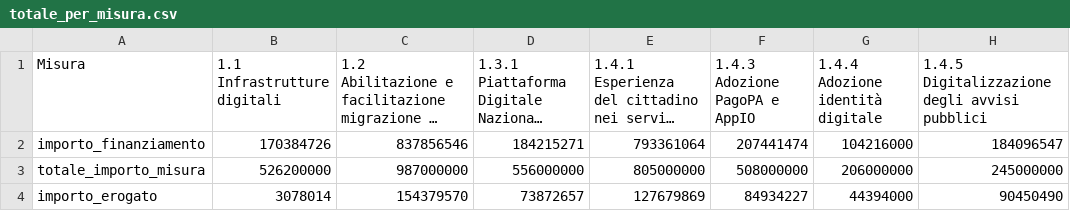
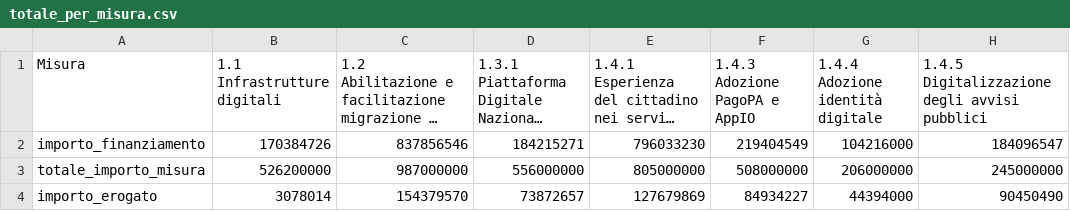
Before and after one commit to teamdigitale/padigitale2026-opendata, a CSV file: data/KPI/totale_per_misura.csv, drawn as a sheet; long unchanged cells end in …; the diff names each change by its address in the sheet, - before the commit and + after, or states it on an @@ line.

```diff
--- a/data/KPI/totale_per_misura.csv
+++ b/data/KPI/totale_per_misura.csv
-E2: 793361064
+E2: 796033230
-F2 (1.4.3 Adozione PagoPA e AppIO): 207441474
+F2 (1.4.3 Adozione PagoPA e AppIO): 219404549
```
Also changed, not shown: data/KPI/andamento_progetti.csv, data/KPI/importi_per_comune.csv, 6 other files.
